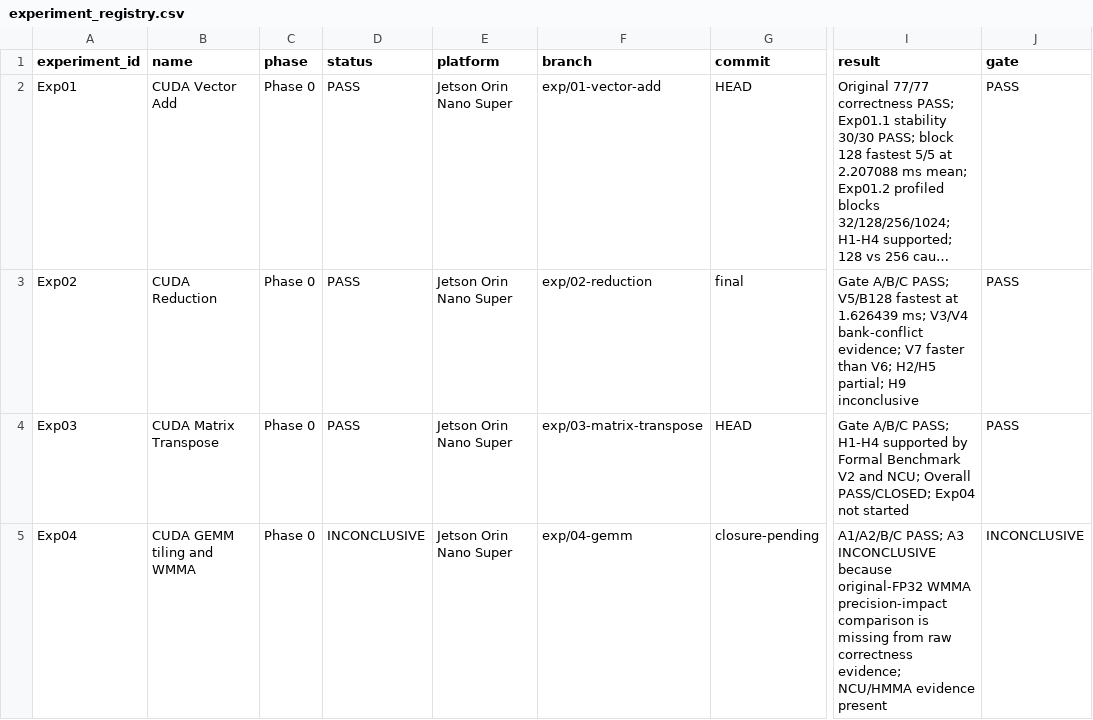
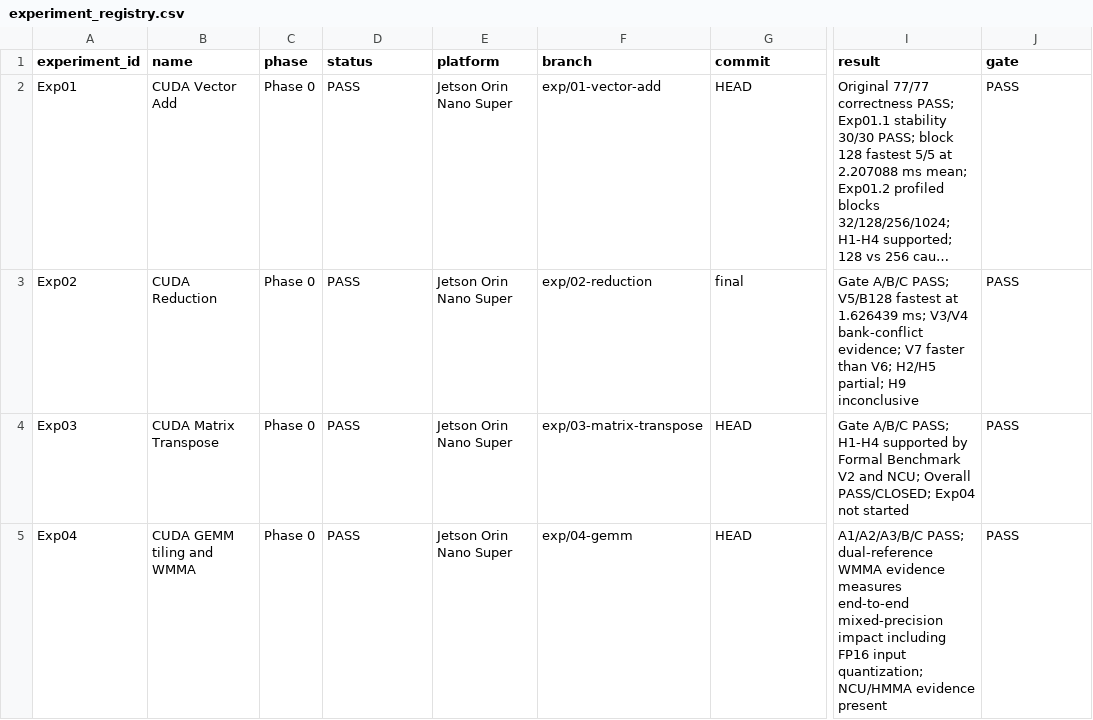
Before and after one commit to FlankKaicoder/jetson-qwen-inference-lab, a CSV file: results/experiment_registry.csv, drawn as a sheet; only a part is shown, gaps mark what is left out; long unchanged cells end in …; the diff names each change by its address in the sheet, - before the commit and + after, or states it on an @@ line.

Commit message:
exp04: close GEMM experiment

```diff
--- a/results/experiment_registry.csv
+++ b/results/experiment_registry.csv
-D5 (status): INCONCLUSIVE
+D5 (status): PASS
-G5 (commit): closure-pending
+G5 (commit): HEAD
-I5 (result): A1/A2/B/C PASS; A3 INCONCLUSIVE because original-FP32 WMMA precision-impact comparison is missing from raw correctness evidence; NCU/HMMA evidence…
+I5 (result): A1/A2/A3/B/C PASS; dual-reference WMMA evidence measures end-to-end mixed-precision impact including FP16 input quantization; NCU/HMMA evidence…
-J5 (gate): INCONCLUSIVE
+J5 (gate): PASS
```
Also changed, not shown: 9 other files.
